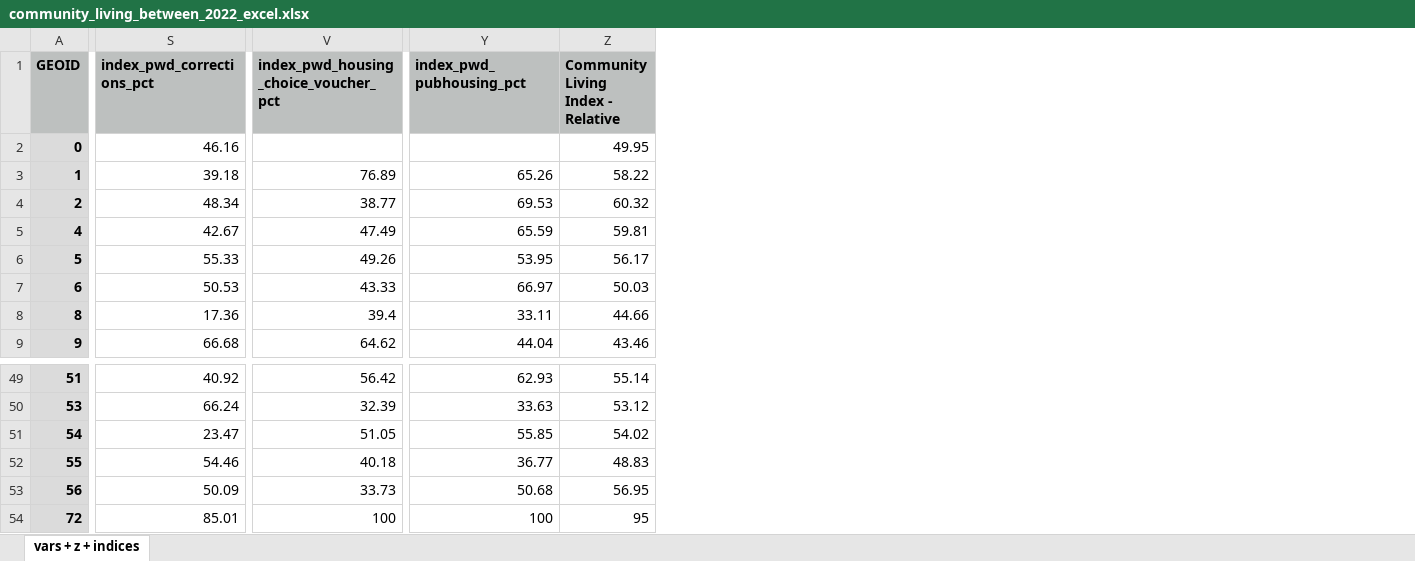
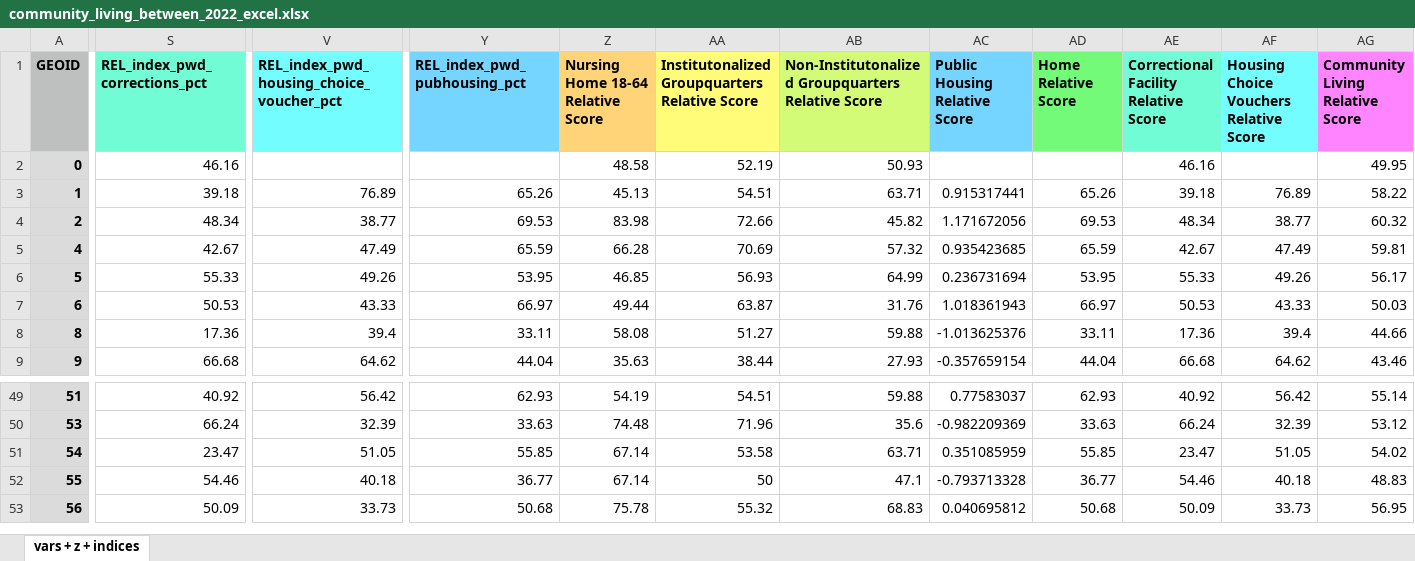
Before and after one commit to ada-parc/ADA-PARC-Website-Design, an Excel workbook: between_states/between_states_relative_data/community_living_between_2022_excel.xlsx, sheet vars + z + indices, drawn as a sheet; only a part is shown, gaps mark what is left out; values as stored, in another font and other column widths than the file's, no borders; removed rows and columns are numbered as before the commit, all else as after; rows hold the shown columns only; the diff covers the shown part only; the diff names each change by its address in the sheet, - before the commit and + after, or states it on an @@ line.

```diff
--- a/between_states/between_states_relative_data/community_living_between_2022_excel.xlsx (sheet vars + z + indices)
+++ b/between_states/between_states_relative_data/community_living_between_2022_excel.xlsx (sheet vars + z + indices)
+column Z, rows 1-9: Nursing Home 18-64 Relative Score | 48.58 | 45.13 | 83.98 | 66.28 | 46.85 | 49.44 | 58.08 | 35.63; rows 49-53: 54.19 | 74.48 | 67.14 | 67.14 | 75.78
+column AA, rows 1-9: Institutonalized Groupquarters Relative Score | 52.19 | 54.51 | 72.66 | 70.69 | 56.93 | 63.87 | 51.27 | 38.44; rows 49-53: 54.51 | 71.96 | 53.58 | 50 | 55.32
+column AB, rows 1-9: Non-Institutonalized Groupquarters Relative Score | 50.93 | 63.71 | 45.82 | 57.32 | 64.99 | 31.76 | 59.88 | 27.93; rows 49-53: 59.88 | 35.6 | 63.71 | 47.1 | 68.83
+column AC (Public Housing Relative Score), rows 3-9: 0.915317441 | 1.171672056 | 0.935423685 | 0.236731694 | 1.018361943 | -1.013625376 | -0.357659154; rows 49-53: 0.77583037 | -0.982209369 | 0.351085959 | -0.793713328 | 0.040695812
+column AD (Home Relative Score), rows 3-9: 65.26 | 69.53 | 65.59 | 53.95 | 66.97 | 33.11 | 44.04; rows 49-53: 62.93 | 33.63 | 55.85 | 36.77 | 50.68
+column AE, rows 1-9: Correctional Facility Relative Score | 46.16 | 39.18 | 48.34 | 42.67 | 55.33 | 50.53 | 17.36 | 66.68; rows 49-53: 40.92 | 66.24 | 23.47 | 54.46 | 50.09
+column AF, rows 1-9: Housing Choice Vouchers Relative Score |  | 76.89 | 38.77 | 47.49 | 49.26 | 43.33 | 39.4 | 64.62; rows 49-53: 56.42 | 32.39 | 51.05 | 40.18 | 33.73
-S1 fill: #BDC0BF
+S1 fill: #72FCD5
-S1: index_pwd_corrections_pct
+S1: REL_index_pwd_corrections_pct
-V1 fill: #BDC0BF
+V1 fill: #73FDFF
-V1: index_pwd_housing_choice_voucher_pct
+V1: REL_index_pwd_housing_choice_voucher_pct
-Y1 fill: #BDC0BF
+Y1 fill: #75D5FF
-Y1: index_pwd_pubhousing_pct
+Y1: REL_index_pwd_pubhousing_pct
-AG1: Community Living Index - Relative
+AG1: Community Living Relative Score
-AG1 fill: #BDC0BF
+AG1 fill: #FF84FF
-row 54: 72 | 85.01 | 100 | 100 | 95
```
Also changed, not shown: 4 edited cells and cell formats elsewhere in this sheet, between_states/between_states_relative_data/combined_category_scores_between_2022_excel.xlsx, between_states/between_states_relative_data/work_economic_between_2022_excel.xlsx, 22 other files.
